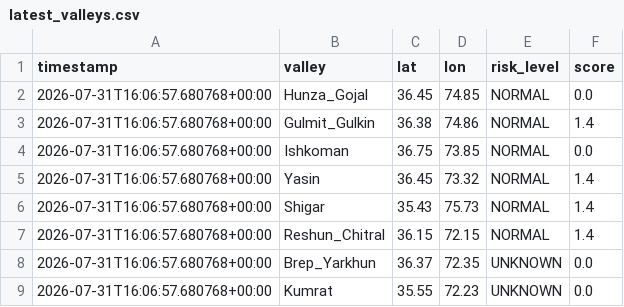
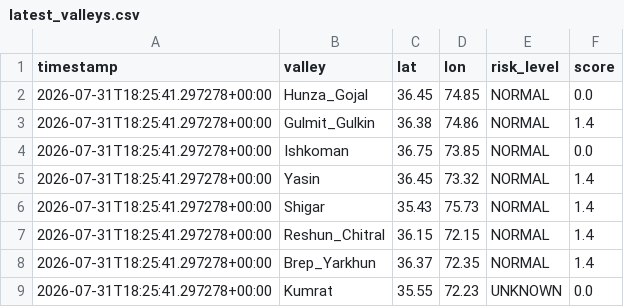
Before and after one commit to mirkhanzai/glacial-risk-watch-pakistan, a CSV file: data/latest_valleys.csv, drawn as a sheet.

```diff
--- a/data/latest_valleys.csv
+++ b/data/latest_valleys.csv
@@ -1,9 +1,9 @@
 timestamp,valley,lat,lon,risk_level,score
-2026-07-31T16:06:57.680768+00:00,Hunza_Gojal,36.45,74.85,NORMAL,0.0
-2026-07-31T16:06:57.680768+00:00,Gulmit_Gulkin,36.38,74.86,NORMAL,1.4
-2026-07-31T16:06:57.680768+00:00,Ishkoman,36.75,73.85,NORMAL,0.0
-2026-07-31T16:06:57.680768+00:00,Yasin,36.45,73.32,NORMAL,1.4
-2026-07-31T16:06:57.680768+00:00,Shigar,35.43,75.73,NORMAL,1.4
-2026-07-31T16:06:57.680768+00:00,Reshun_Chitral,36.15,72.15,NORMAL,1.4
-2026-07-31T16:06:57.680768+00:00,Brep_Yarkhun,36.37,72.35,UNKNOWN,0.0
-2026-07-31T16:06:57.680768+00:00,Kumrat,35.55,72.23,UNKNOWN,0.0
+2026-07-31T18:25:41.297278+00:00,Hunza_Gojal,36.45,74.85,NORMAL,0.0
+2026-07-31T18:25:41.297278+00:00,Gulmit_Gulkin,36.38,74.86,NORMAL,1.4
+2026-07-31T18:25:41.297278+00:00,Ishkoman,36.75,73.85,NORMAL,0.0
+2026-07-31T18:25:41.297278+00:00,Yasin,36.45,73.32,NORMAL,1.4
+2026-07-31T18:25:41.297278+00:00,Shigar,35.43,75.73,NORMAL,1.4
+2026-07-31T18:25:41.297278+00:00,Reshun_Chitral,36.15,72.15,NORMAL,1.4
+2026-07-31T18:25:41.297278+00:00,Brep_Yarkhun,36.37,72.35,NORMAL,1.4
+2026-07-31T18:25:41.297278+00:00,Kumrat,35.55,72.23,UNKNOWN,0.0
```
Also changed, not shown: data/history.csv, 1 other file.
